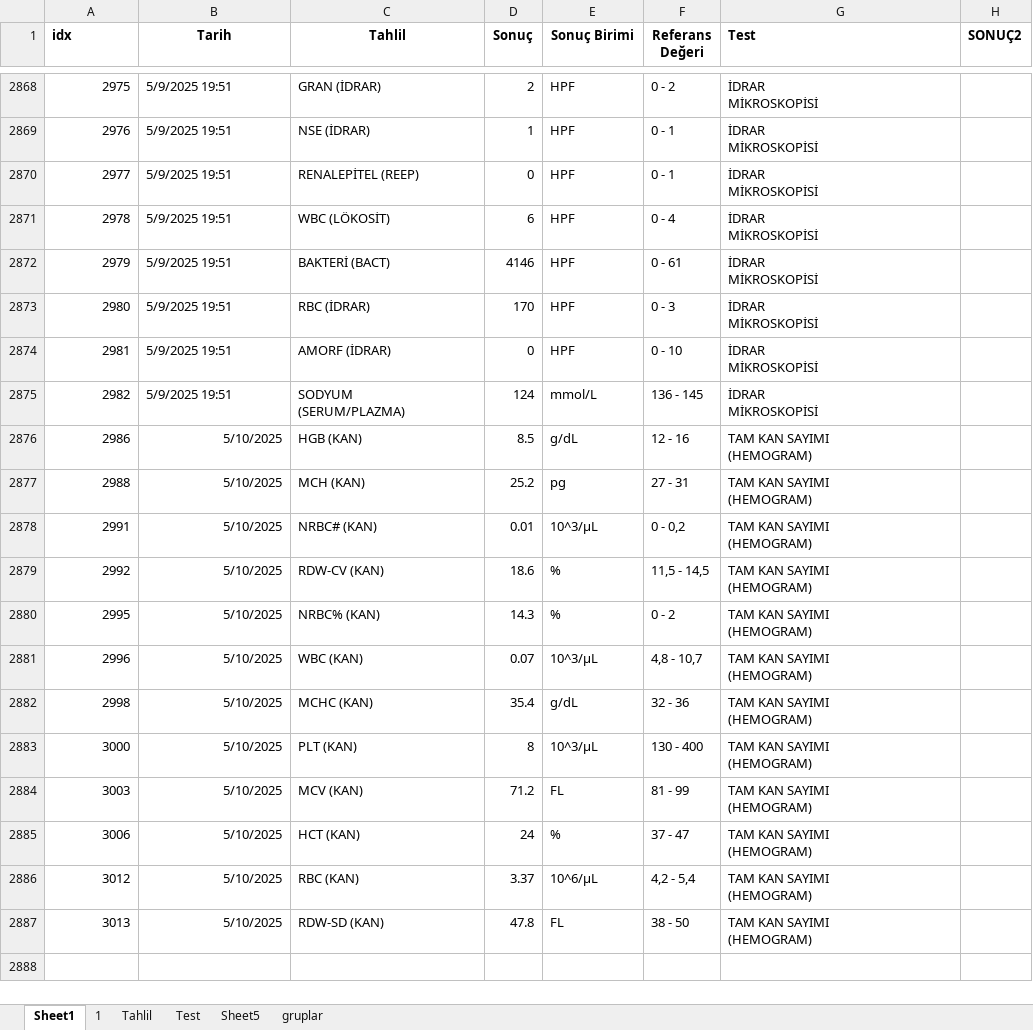
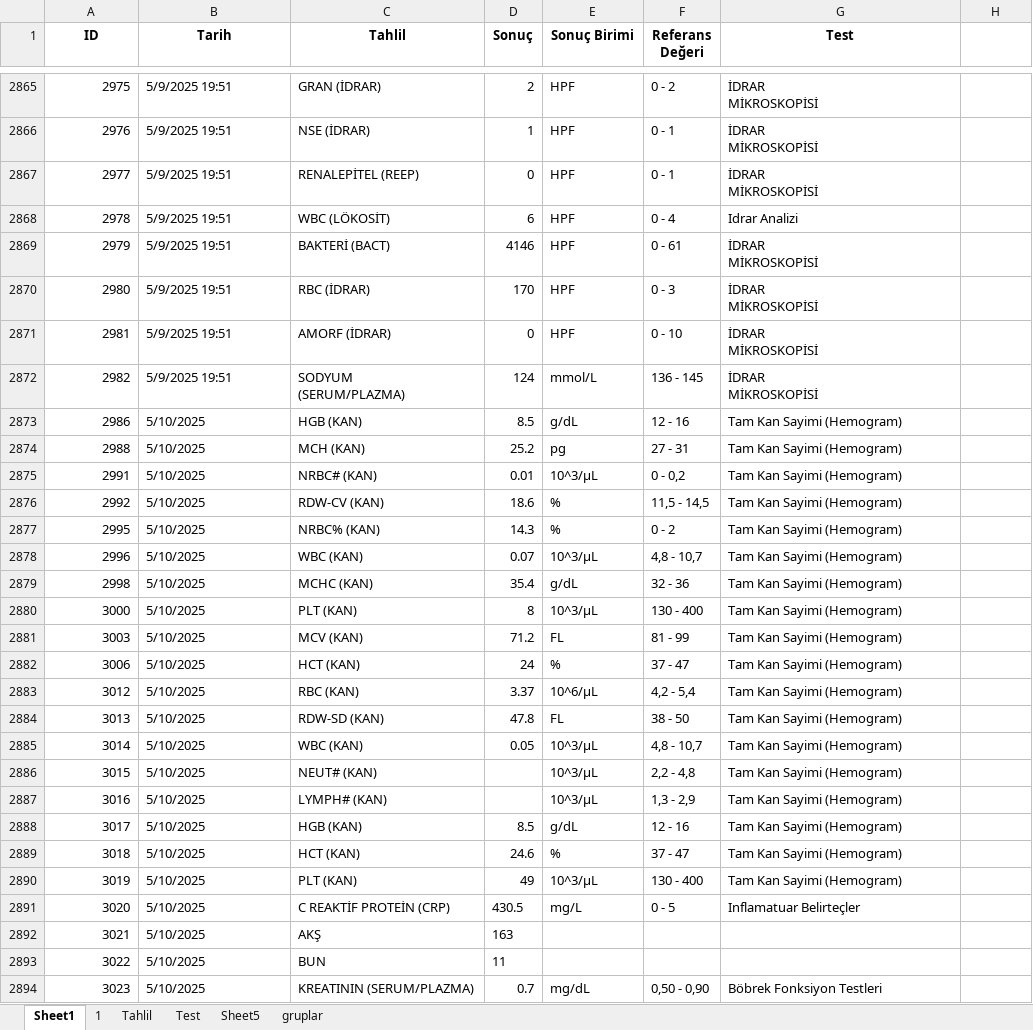
Before and after one commit to SoulMaril/streamlit-bi, an Excel workbook: dataset/melike-tahlil-merged_final.xlsx, sheet Sheet1, drawn as a sheet; only a part is shown, gaps mark what is left out; values as stored, in another font and other column widths than the file's, no borders; addresses are those after the commit; ↵ is a line break in a cell; the diff covers the shown part only; the diff names each change by its address in the sheet, - before the commit and + after, or states it on an @@ line.

Commit message:
Add files via upload

```diff
--- a/dataset/melike-tahlil-merged_final.xlsx (sheet Sheet1)
+++ b/dataset/melike-tahlil-merged_final.xlsx (sheet Sheet1)
@@ column A (ID) renumbered in row 1 @@
-A1 alignment: left
+A1 alignment: center
-G1 alignment: left
+G1 alignment: center
-H1: SONUÇ2
+H1: (empty)
-G2868 (Test): İDRAR ↵ MİKROSKOPİSİ
+G2868 (Test): Idrar Analizi
-B2873:B2884 alignment: right
+B2873:B2884 alignment: left
-G2873:G2884 (Test): TAM KAN SAYIMI ↵ (HEMOGRAM)
+G2873:G2884 (Test): Tam Kan Sayimi (Hemogram)
+row 2885: 3014 | 5/10/2025 | WBC (KAN) | 0.05 | 10^3/μL | 4,8 - 10,7 | Tam Kan Sayimi (Hemogram)
+row 2886: 3015 | 5/10/2025 | NEUT# (KAN) |  | 10^3/μL | 2,2 - 4,8 | Tam Kan Sayimi (Hemogram)
+row 2887: 3016 | 5/10/2025 | LYMPH# (KAN) |  | 10^3/μL | 1,3 - 2,9 | Tam Kan Sayimi (Hemogram)
+row 2888: 3017 | 5/10/2025 | HGB (KAN) | 8.5 | g/dL | 12 - 16 | Tam Kan Sayimi (Hemogram)
+row 2889: 3018 | 5/10/2025 | HCT (KAN) | 24.6 | % | 37 - 47 | Tam Kan Sayimi (Hemogram)
+row 2890: 3019 | 5/10/2025 | PLT (KAN) | 49 | 10^3/μL | 130 - 400 | Tam Kan Sayimi (Hemogram)
+row 2891: 3020 | 5/10/2025 | C REAKTİF PROTEİN (CRP) | 430.5 | mg/L | 0 - 5 | Inflamatuar Belirteçler
+row 2892: 3021 | 5/10/2025 | AKŞ | 163
+row 2893: 3022 | 5/10/2025 | BUN | 11
+row 2894: 3023 | 5/10/2025 | KREATININ (SERUM/PLAZMA) | 0.7 | mg/dL | 0,50 - 0,90 | Böbrek Fonksiyon Testleri
```
Also changed, not shown: 166 added rows, 3 removed rows and 12 edited cells elsewhere in this sheet.
